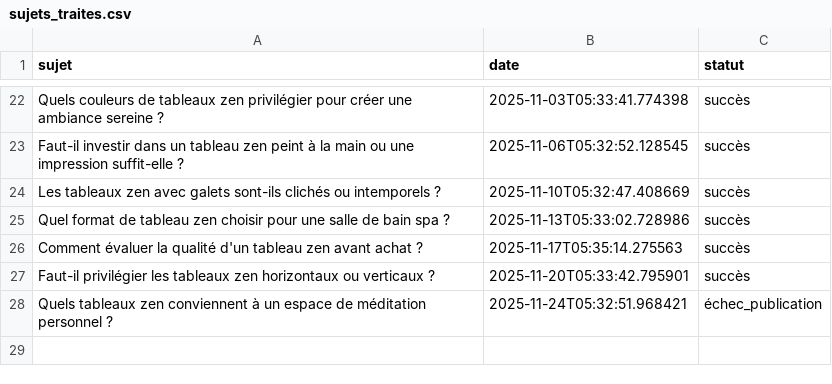
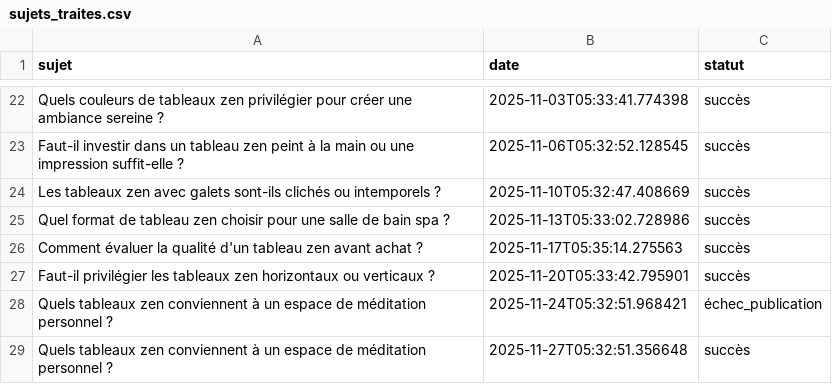
Before and after one commit to Metalosmose21/Zen-1, a CSV file: sujets_traites.csv, drawn as a sheet; only a part is shown, gaps mark what is left out.

```diff
--- a/sujets_traites.csv
+++ b/sujets_traites.csv
@@ -28 +28,2 @@ Faut-il privilégier les tableaux zen horizontaux ou verticaux ?,2025-11-20T05:3
 Quels tableaux zen conviennent à un espace de méditation personnel ?,2025-11-24T05:32:51.968421,échec_publication
+Quels tableaux zen conviennent à un espace de méditation personnel ?,2025-11-27T05:32:51.356648,succès
```
Also changed, not shown: sujets.csv.
